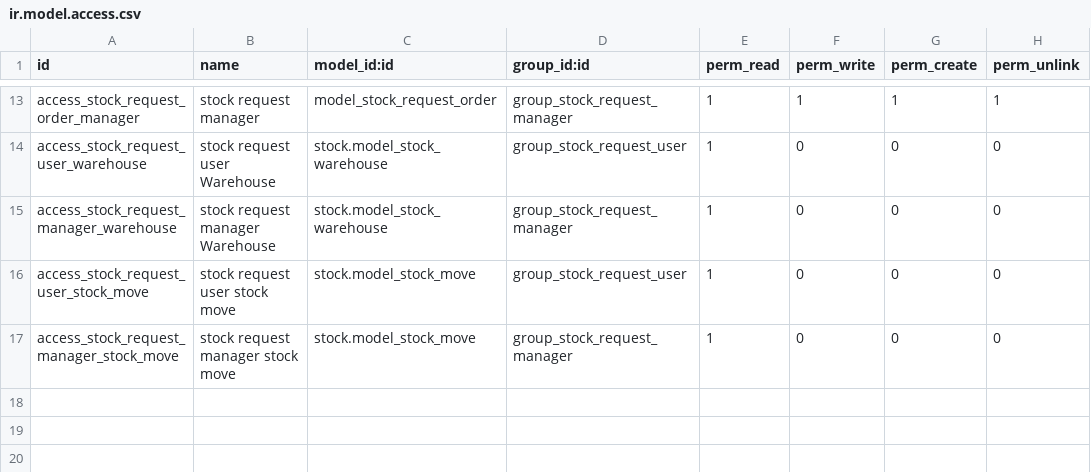
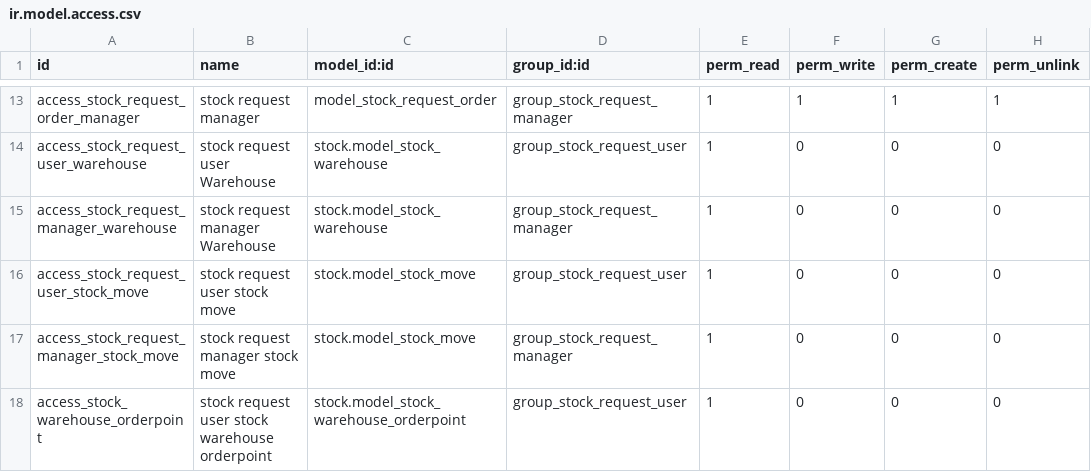
Before and after one commit to omdatech/stock-logistics-warehouse, a CSV file: stock_request/security/ir.model.access.csv, drawn as a sheet; only a part is shown, gaps mark what is left out.

Commit message:
[MIG] stock_request: Migration to 14.0

```diff
--- a/stock_request/security/ir.model.access.csv
+++ b/stock_request/security/ir.model.access.csv
@@ -17 +17,2 @@ access_stock_request_user_stock_move,stock request user stock move,stock.model_s
 access_stock_request_manager_stock_move,stock request manager stock move,stock.model_stock_move,group_stock_request_manager,1,0,0,0
+access_stock_warehouse_orderpoint,stock request user stock warehouse orderpoint,stock.model_stock_warehouse_orderpoint,group_stock_request_user,1,0,0,0
```
Also changed, not shown: 15 other files.
